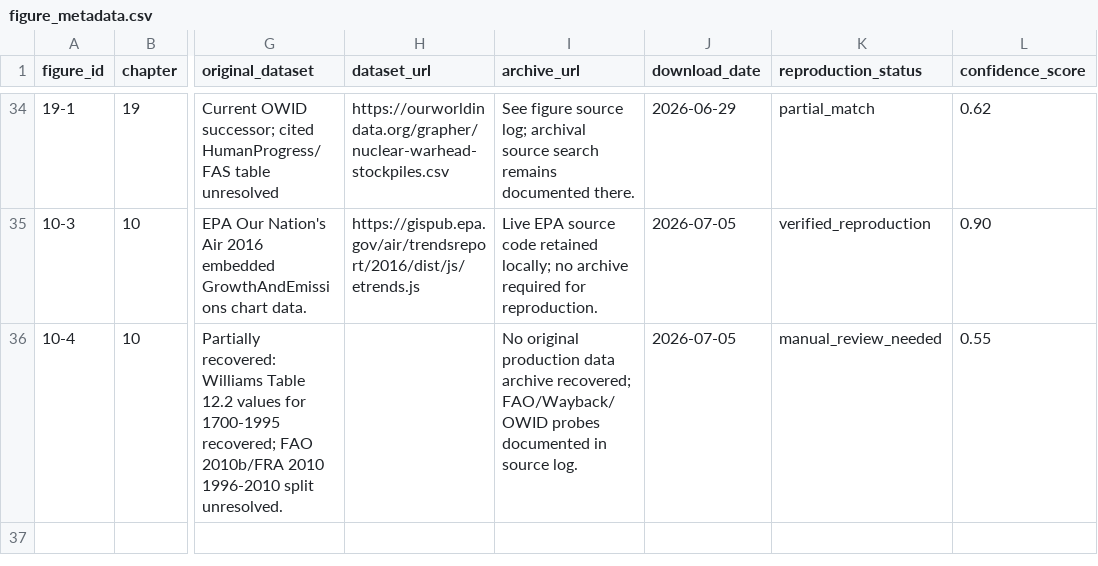
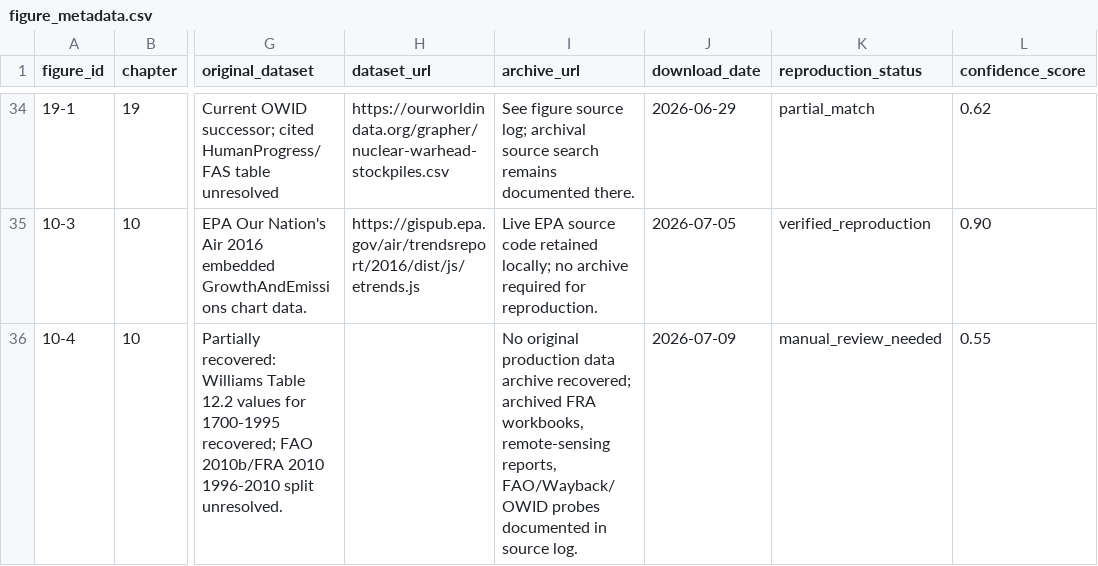
Before and after one commit to J-Chamberlain/pinker_charts, a CSV file: data/metadata/figure_metadata.csv, drawn as a sheet; only a part is shown, gaps mark what is left out; the diff names each change by its address in the sheet, - before the commit and + after, or states it on an @@ line.

Commit message:
Document figure 10-4 FAO source recovery blocker

```diff
--- a/data/metadata/figure_metadata.csv
+++ b/data/metadata/figure_metadata.csv
-I36 (archive_url): …archive recovered; FAO/Wayback/OWID probes…
+I36 (archive_url): …archive recovered; archived FRA workbooks, remote-sensing reports, FAO/Wayback/OWID probes…
-J36 (download_date): 2026-07-05
+J36 (download_date): 2026-07-09
```
Also changed, not shown: 16 other files.
